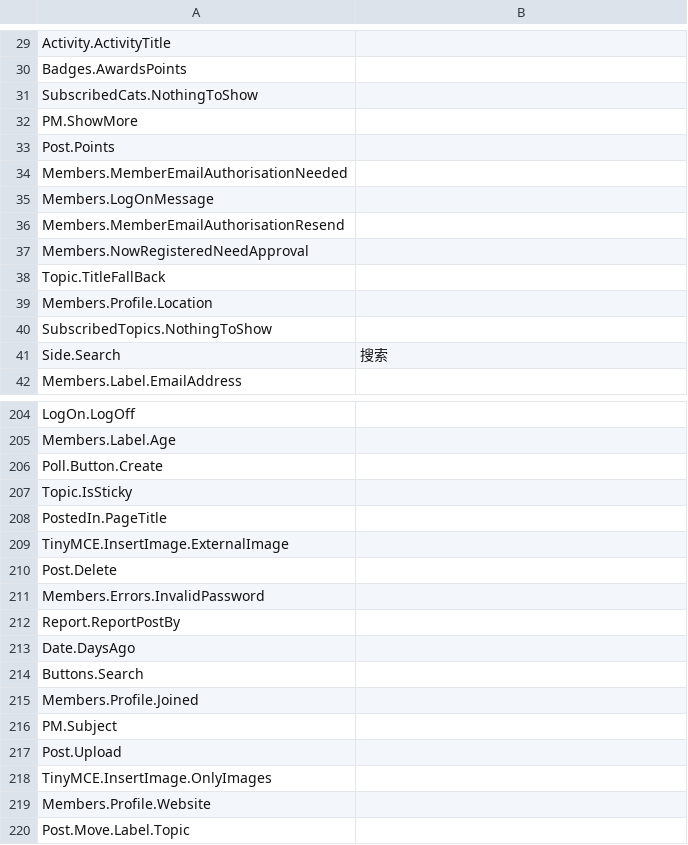
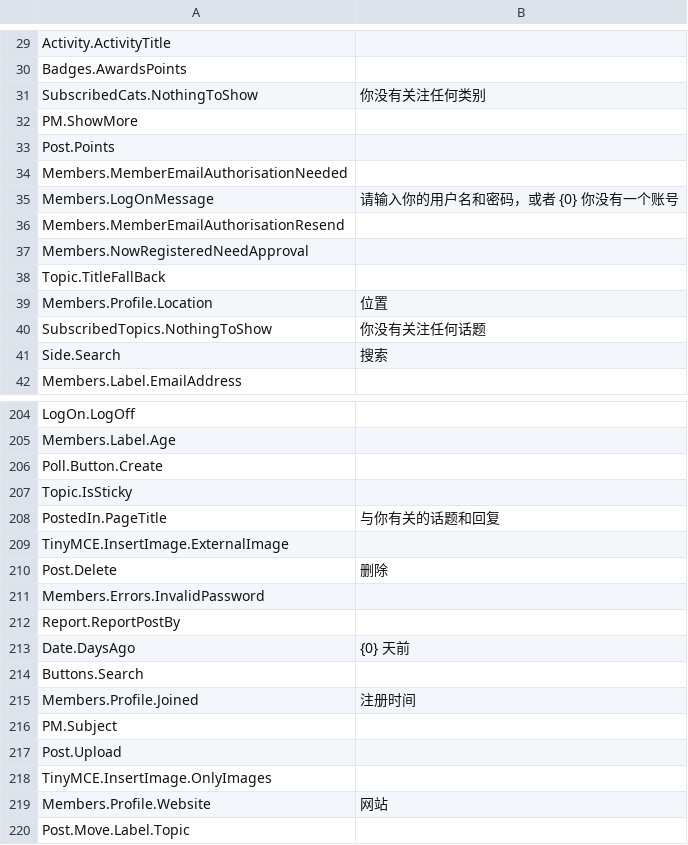
Before and after one commit to CoderChang65535/mvcforum, a CSV file: MVCForum.Website/Installer/zh-CN.csv, drawn as a sheet; only a part is shown, gaps mark what is left out; the diff covers the shown part only.

```diff
--- a/MVCForum.Website/Installer/zh-CN.csv
+++ b/MVCForum.Website/Installer/zh-CN.csv
@@ -30,3 +30,3 @@ Activity.ActivityTitle,
 Badges.AwardsPoints,
-SubscribedCats.NothingToShow,
+SubscribedCats.NothingToShow,你没有关注任何类别
 PM.ShowMore,
@@ -34,3 +34,3 @@ Post.Points,
 Members.MemberEmailAuthorisationNeeded,
-Members.LogOnMessage,
+Members.LogOnMessage,请输入你的用户名和密码，或者 {0} 你没有一个账号
 Members.MemberEmailAuthorisationResend,
@@ -38,4 +38,4 @@ Members.NowRegisteredNeedApproval,
 Topic.TitleFallBack,
-Members.Profile.Location,
-SubscribedTopics.NothingToShow,
+Members.Profile.Location,位置
+SubscribedTopics.NothingToShow,你没有关注任何话题
 Side.Search,搜索
@@ -207,10 +207,10 @@ Poll.Button.Create,
 Topic.IsSticky,
-PostedIn.PageTitle,
+PostedIn.PageTitle,与你有关的话题和回复
 TinyMCE.InsertImage.ExternalImage,
-Post.Delete,
+Post.Delete,删除
 Members.Errors.InvalidPassword,
 Report.ReportPostBy,
-Date.DaysAgo,
+Date.DaysAgo,{0} 天前
 Buttons.Search,
-Members.Profile.Joined,
+Members.Profile.Joined,注册时间
 PM.Subject,
@@ -218,3 +218,3 @@ Post.Upload,
 TinyMCE.InsertImage.OnlyImages,
-Members.Profile.Website,
+Members.Profile.Website,网站
 Post.Move.Label.Topic,
```
Also changed, not shown: 48 edited cells elsewhere in this file, 1 other file.
